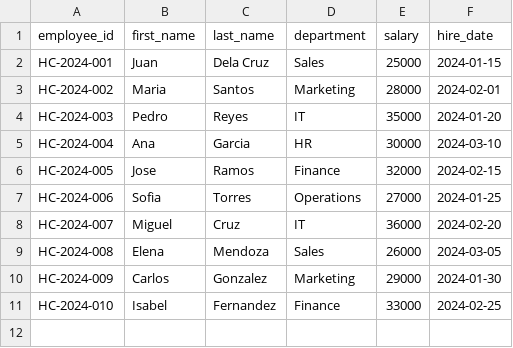
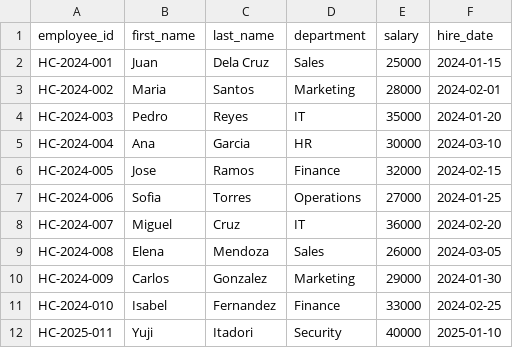
Before and after one commit to smmariquit/payflow, a CSV file: sample-payroll.csv, drawn as a sheet.

Commit message:
test

```diff
--- a/sample-payroll.csv
+++ b/sample-payroll.csv
@@ -11 +11,2 @@ HC-2024-009,Carlos,Gonzalez,Marketing,29000,2024-01-30
 HC-2024-010,Isabel,Fernandez,Finance,33000,2024-02-25
+HC-2025-011,Yuji,Itadori,Security,40000,2025-01-10
```
